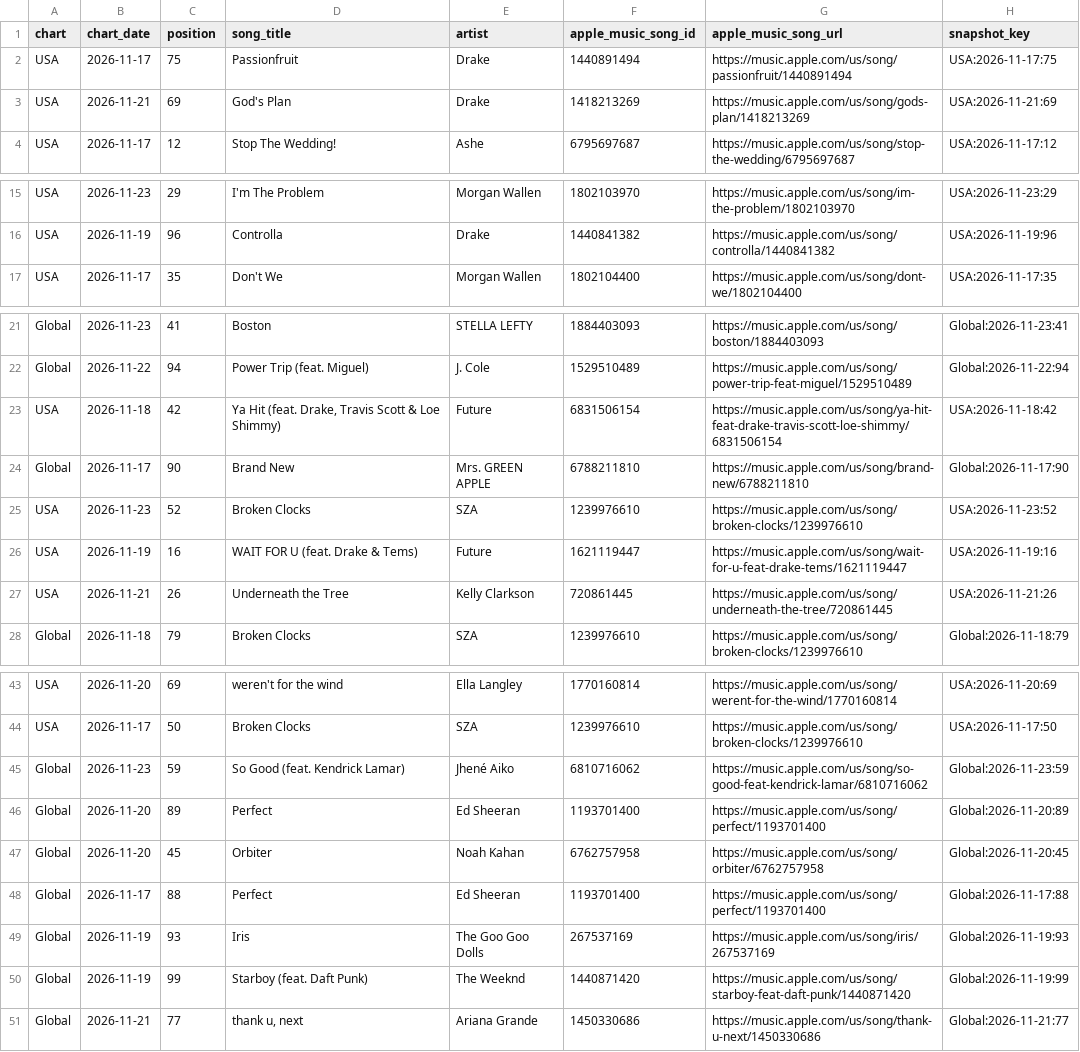
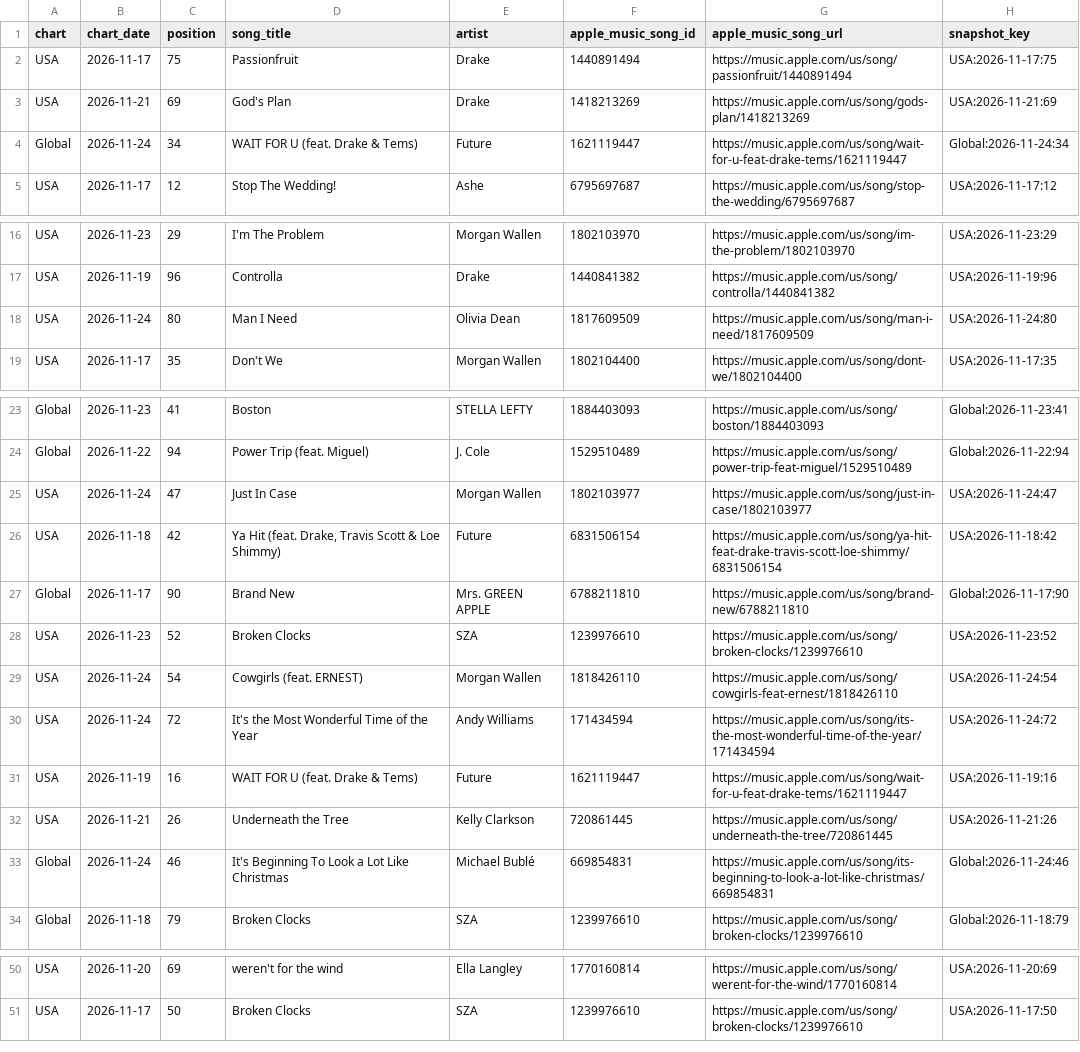
Before and after one commit to jsonifyco/public-datasets, a CSV file: datasets/apple-music-daily-top-100-usa-global-8347b78d13d6/outputs/a7335034808b/daily-charts-f8952c615818/sample.csv, drawn as a sheet; only a part is shown, gaps mark what is left out; removed rows and columns are numbered as before the commit, all else as after; the diff covers the shown part only; the diff names each change by its address in the sheet, - before the commit and + after, or states it on an @@ line.

Commit message:
Update apple-music-daily-top-100-usa-global-8347b78d13d6

```diff
--- a/datasets/apple-music-daily-top-100-usa-global-8347b78d13d6/outputs/a7335034808b/daily-charts-f8952c615818/sample.csv
+++ b/datasets/apple-music-daily-top-100-usa-global-8347b78d13d6/outputs/a7335034808b/daily-charts-f8952c615818/sample.csv
+row 4: Global | 2026-11-24 | 34 | WAIT FOR U (feat. Drake & Tems) | Future | 1621119447 | https://music.apple.com/us/song/wait-for-u-feat-drake-tems/1621119447 | Global:2026-11-24:34
+row 18: USA | 2026-11-24 | 80 | Man I Need | Olivia Dean | 1817609509 | https://music.apple.com/us/song/man-i-need/1817609509 | USA:2026-11-24:80
+row 25: USA | 2026-11-24 | 47 | Just In Case | Morgan Wallen | 1802103977 | https://music.apple.com/us/song/just-in-case/1802103977 | USA:2026-11-24:47
+row 29: USA | 2026-11-24 | 54 | Cowgirls (feat. ERNEST) | Morgan Wallen | 1818426110 | https://music.apple.com/us/song/cowgirls-feat-ernest/1818426110 | USA:2026-11-24:54
+row 30: USA | 2026-11-24 | 72 | It's the Most Wonderful Time of the Year | Andy Williams | 171434594 | https://music.apple.com/us/song/its-the-most-wonderful-time-of-the-year/171434594 | USA:2026-11-24:72
+row 33: Global | 2026-11-24 | 46 | It's Beginning To Look a Lot Like Christmas | Michael Bublé | 669854831 | https://music.apple.com/us/song/its-beginning-to-look-a-lot-like-christmas/669854831 | Global:2026-11-24:46
-row 45: Global | 2026-11-23 | 59 | So Good (feat. Kendrick Lamar) | Jhené Aiko | 6810716062 | https://music.apple.com/us/song/so-good-feat-kendrick-lamar/6810716062 | Global:2026-11-23:59
-row 46: Global | 2026-11-20 | 89 | Perfect | Ed Sheeran | 1193701400 | https://music.apple.com/us/song/perfect/1193701400 | Global:2026-11-20:89
-row 47: Global | 2026-11-20 | 45 | Orbiter | Noah Kahan | 6762757958 | https://music.apple.com/us/song/orbiter/6762757958 | Global:2026-11-20:45
-row 48: Global | 2026-11-17 | 88 | Perfect | Ed Sheeran | 1193701400 | https://music.apple.com/us/song/perfect/1193701400 | Global:2026-11-17:88
-row 49: Global | 2026-11-19 | 93 | Iris | The Goo Goo Dolls | 267537169 | https://music.apple.com/us/song/iris/267537169 | Global:2026-11-19:93
-row 50: Global | 2026-11-19 | 99 | Starboy (feat. Daft Punk) | The Weeknd | 1440871420 | https://music.apple.com/us/song/starboy-feat-daft-punk/1440871420 | Global:2026-11-19:99
-row 51: Global | 2026-11-21 | 77 | thank u, next | Ariana Grande | 1450330686 | https://music.apple.com/us/song/thank-u-next/1450330686 | Global:2026-11-21:77
```
Also changed, not shown: 1 added row elsewhere in this file, 2 other files.
